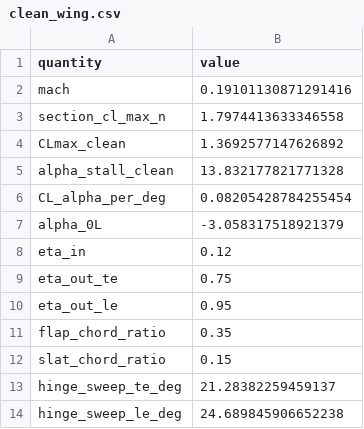
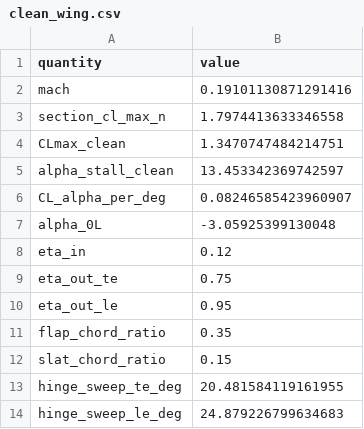
Before and after one commit to NeonloopStudios/B12, a CSV file: wp2/results/hld/clean_wing.csv, drawn as a sheet.

```diff
--- a/wp2/results/hld/clean_wing.csv
+++ b/wp2/results/hld/clean_wing.csv
@@ -3,6 +3,6 @@ mach,0.19101130871291416
 section_cl_max_n,1.7974413633346558
-CLmax_clean,1.3692577147626892
-alpha_stall_clean,13.832177821771328
-CL_alpha_per_deg,0.08205428784255454
-alpha_0L,-3.058317518921379
+CLmax_clean,1.3470747484214751
+alpha_stall_clean,13.453342369742597
+CL_alpha_per_deg,0.08246585423960907
+alpha_0L,-3.05925399130048
 eta_in,0.12
@@ -12,3 +12,3 @@ flap_chord_ratio,0.35
 slat_chord_ratio,0.15
-hinge_sweep_te_deg,21.28382259459137
-hinge_sweep_le_deg,24.689845906652238
+hinge_sweep_te_deg,20.481584119161955
+hinge_sweep_le_deg,24.879226799634683
```
Also changed, not shown: wp2/results/hld/clean_polar_landing.csv, wp2/results/hld/comparison.csv, 15 other files.
